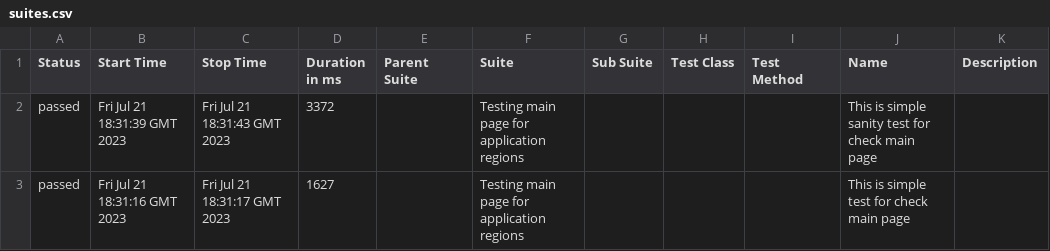
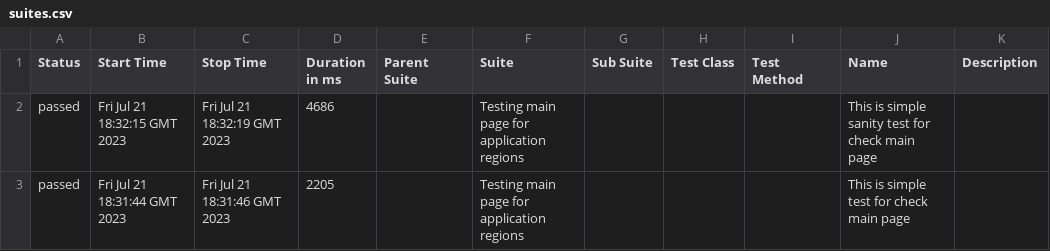
Before and after one commit to vaskocuturilo/Regions-Service, a CSV file: data/suites.csv, drawn as a sheet.

```diff
--- a/data/suites.csv
+++ b/data/suites.csv
@@ -1,3 +1,3 @@
 "Status","Start Time","Stop Time","Duration in ms","Parent Suite","Suite","Sub Suite","Test Class","Test Method","Name","Description"
-"passed","Fri Jul 21 18:31:39 GMT 2023","Fri Jul 21 18:31:43 GMT 2023","3372","","Testing main page for application regions","","","","This is simple sanity test for check main page",""
-"passed","Fri Jul 21 18:31:16 GMT 2023","Fri Jul 21 18:31:17 GMT 2023","1627","","Testing main page for application regions","","","","This is simple test for check main page",""
+"passed","Fri Jul 21 18:32:15 GMT 2023","Fri Jul 21 18:32:19 GMT 2023","4686","","Testing main page for application regions","","","","This is simple sanity test for check main page",""
+"passed","Fri Jul 21 18:31:44 GMT 2023","Fri Jul 21 18:31:46 GMT 2023","2205","","Testing main page for application regions","","","","This is simple test for check main page",""
```
Also changed, not shown: 17 other files.
